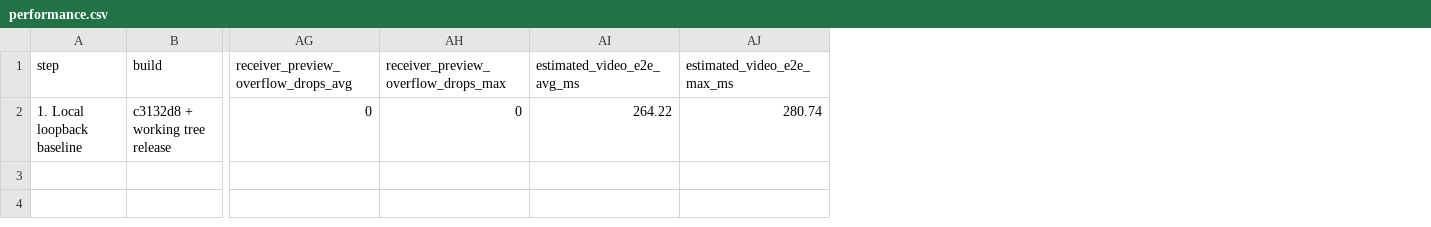
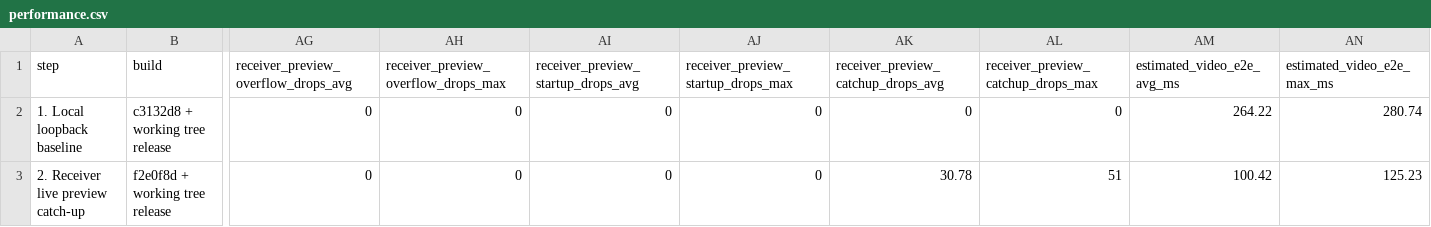
Before and after one commit to ItsNotAMe/screen-share, a CSV file: agents/performance.csv, drawn as a sheet; only a part is shown, gaps mark what is left out; rows hold the shown columns only; the diff names each change by its address in the sheet, - before the commit and + after, or states it on an @@ line.

Commit message:
Reduce receiver preview backlog latency

```diff
--- a/agents/performance.csv
+++ b/agents/performance.csv
+column AI, rows 1-2: receiver_preview_startup_drops_avg | 0
+column AJ, rows 1-2: receiver_preview_startup_drops_max | 0
+column AK, rows 1-2: receiver_preview_catchup_drops_avg | 0
+column AL, rows 1-2: receiver_preview_catchup_drops_max | 0
+row 3: 2. Receiver live preview catch-up | f2e0f8d + working tree release | 0 | 0 | 0 | 0 | 30.78 | 51 | 100.42 | 125.23
```
Also changed, not shown: 5 other files.
